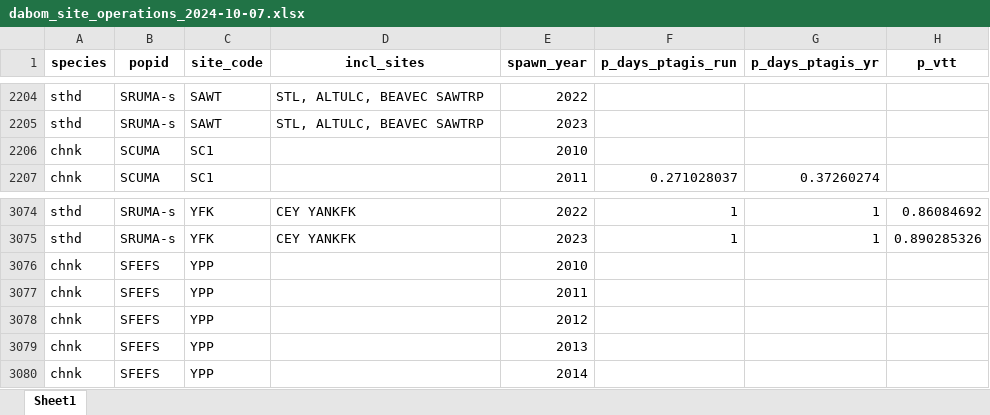
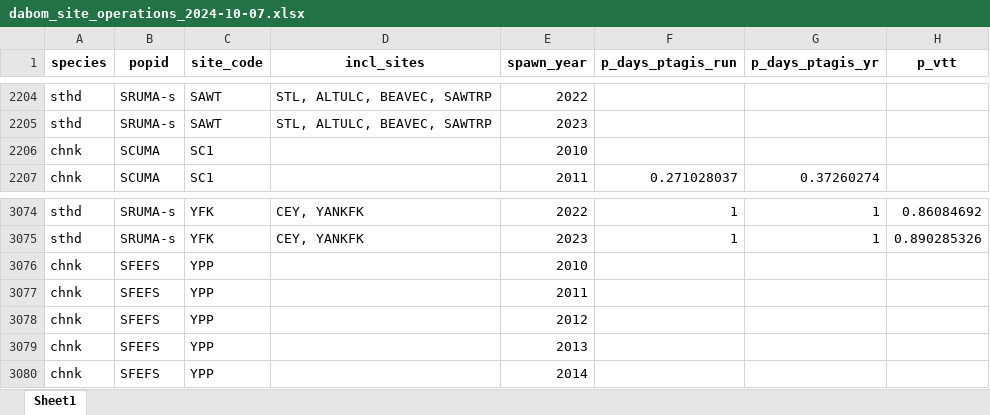
Before and after one commit to NPTfisheries/SnakeRiverIPTDS, an Excel workbook: output/iptds_operations/dabom_site_operations_2024-10-07.xlsx, sheet Sheet1, drawn as a sheet; only a part is shown, gaps mark what is left out; values as stored, in another font and other column widths than the file's, no borders; the diff covers the shown part only; the diff names each change by its address in the sheet, - before the commit and + after, or states it on an @@ line.

Commit message:
fixed incl_sites in dabom site operations

```diff
--- a/output/iptds_operations/dabom_site_operations_2024-10-07.xlsx (sheet Sheet1)
+++ b/output/iptds_operations/dabom_site_operations_2024-10-07.xlsx (sheet Sheet1)
-D2204:D2205 (incl_sites): STL, ALTULC, BEAVEC SAWTRP
+D2204:D2205 (incl_sites): STL, ALTULC, BEAVEC, SAWTRP
-D3074:D3075 (incl_sites): CEY YANKFK
+D3074:D3075 (incl_sites): CEY, YANKFK
```
Also changed, not shown: 54 edited cells elsewhere in this sheet.
